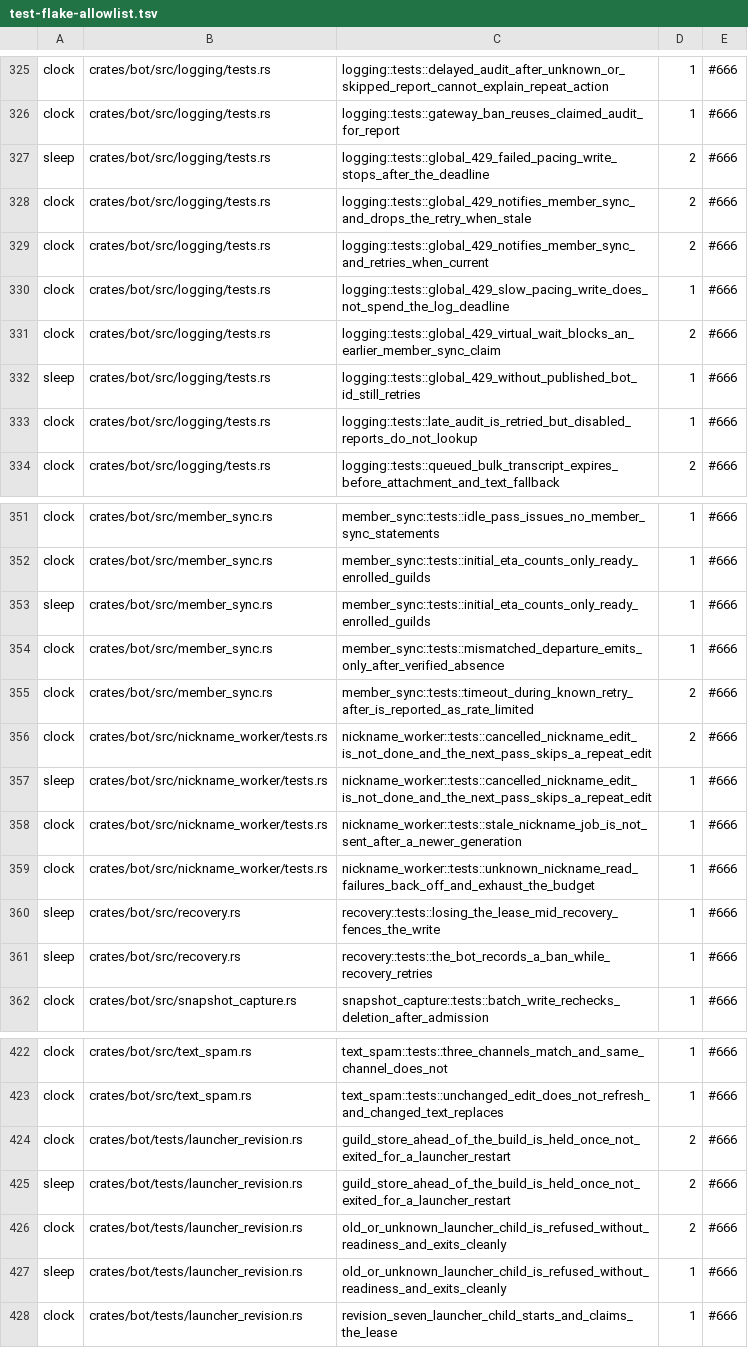
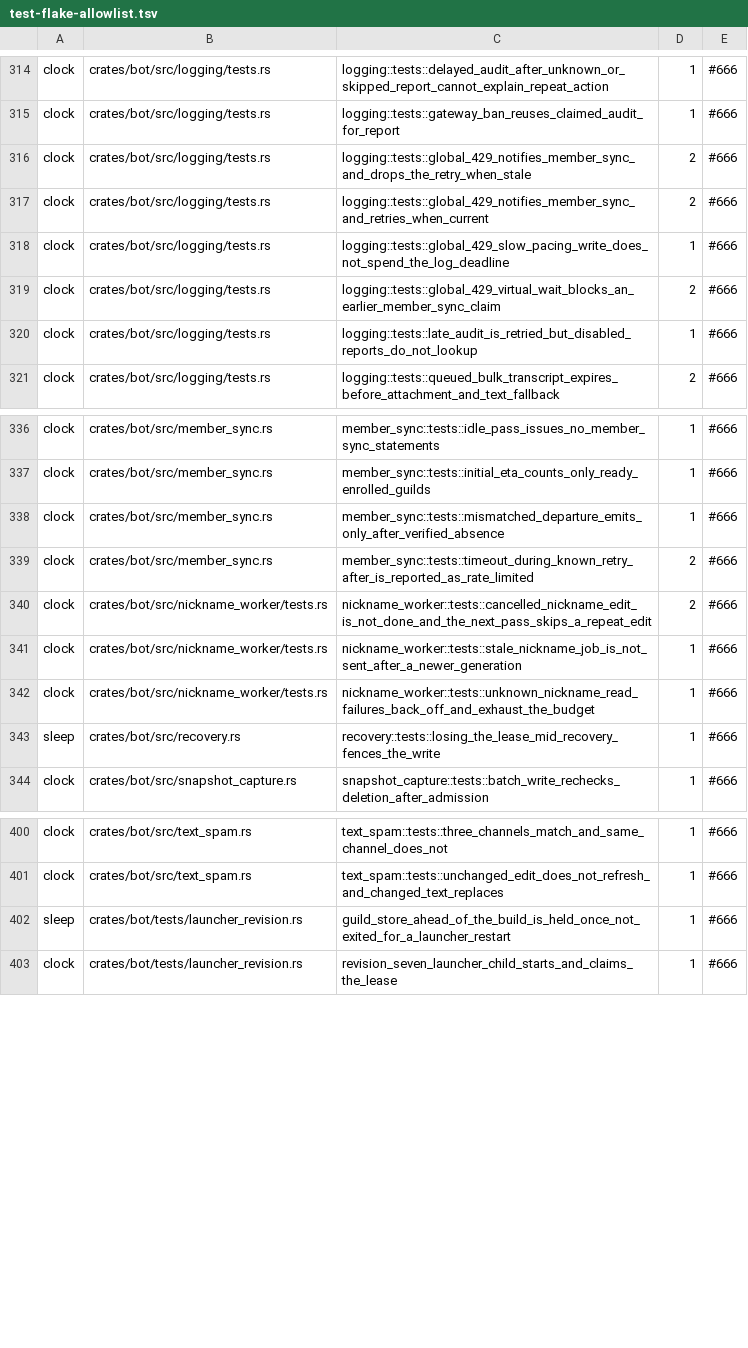
Before and after one commit to jatmn/jModGuard, a TSV file: tools/test-flake-allowlist.tsv, drawn as a sheet; only a part is shown, gaps mark what is left out; the diff covers the shown part only.

```diff
--- a/tools/test-flake-allowlist.tsv
+++ b/tools/test-flake-allowlist.tsv
@@ -326,3 +315,2 @@ clock	crates/bot/src/logging/tests.rs	logging::tests::delayed_audit_after_unknow
 clock	crates/bot/src/logging/tests.rs	logging::tests::gateway_ban_reuses_claimed_audit_for_report	1	#666
-sleep	crates/bot/src/logging/tests.rs	logging::tests::global_429_failed_pacing_write_stops_after_the_deadline	2	#666
 clock	crates/bot/src/logging/tests.rs	logging::tests::global_429_notifies_member_sync_and_drops_the_retry_when_stale	2	#666
@@ -331,3 +319,2 @@ clock	crates/bot/src/logging/tests.rs	logging::tests::global_429_slow_pacing_wri
 clock	crates/bot/src/logging/tests.rs	logging::tests::global_429_virtual_wait_blocks_an_earlier_member_sync_claim	2	#666
-sleep	crates/bot/src/logging/tests.rs	logging::tests::global_429_without_published_bot_id_still_retries	1	#666
 clock	crates/bot/src/logging/tests.rs	logging::tests::late_audit_is_retried_but_disabled_reports_do_not_lookup	1	#666
@@ -352,3 +337,2 @@ clock	crates/bot/src/member_sync.rs	member_sync::tests::idle_pass_issues_no_memb
 clock	crates/bot/src/member_sync.rs	member_sync::tests::initial_eta_counts_only_ready_enrolled_guilds	1	#666
-sleep	crates/bot/src/member_sync.rs	member_sync::tests::initial_eta_counts_only_ready_enrolled_guilds	1	#666
 clock	crates/bot/src/member_sync.rs	member_sync::tests::mismatched_departure_emits_only_after_verified_absence	1	#666
@@ -356,3 +340,2 @@ clock	crates/bot/src/member_sync.rs	member_sync::tests::timeout_during_known_ret
 clock	crates/bot/src/nickname_worker/tests.rs	nickname_worker::tests::cancelled_nickname_edit_is_not_done_and_the_next_pass_skips_a_repeat_edit	2	#666
-sleep	crates/bot/src/nickname_worker/tests.rs	nickname_worker::tests::cancelled_nickname_edit_is_not_done_and_the_next_pass_skips_a_repeat_edit	1	#666
 clock	crates/bot/src/nickname_worker/tests.rs	nickname_worker::tests::stale_nickname_job_is_not_sent_after_a_newer_generation	1	#666
@@ -360,3 +343,2 @@ clock	crates/bot/src/nickname_worker/tests.rs	nickname_worker::tests::unknown_ni
 sleep	crates/bot/src/recovery.rs	recovery::tests::losing_the_lease_mid_recovery_fences_the_write	1	#666
-sleep	crates/bot/src/recovery.rs	recovery::tests::the_bot_records_a_ban_while_recovery_retries	1	#666
 clock	crates/bot/src/snapshot_capture.rs	snapshot_capture::tests::batch_write_rechecks_deletion_after_admission	1	#666
@@ -423,6 +401,3 @@ clock	crates/bot/src/text_spam.rs	text_spam::tests::three_channels_match_and_sam
 clock	crates/bot/src/text_spam.rs	text_spam::tests::unchanged_edit_does_not_refresh_and_changed_text_replaces	1	#666
-clock	crates/bot/tests/launcher_revision.rs	guild_store_ahead_of_the_build_is_held_once_not_exited_for_a_launcher_restart	2	#666
-sleep	crates/bot/tests/launcher_revision.rs	guild_store_ahead_of_the_build_is_held_once_not_exited_for_a_launcher_restart	2	#666
-clock	crates/bot/tests/launcher_revision.rs	old_or_unknown_launcher_child_is_refused_without_readiness_and_exits_cleanly	2	#666
-sleep	crates/bot/tests/launcher_revision.rs	old_or_unknown_launcher_child_is_refused_without_readiness_and_exits_cleanly	1	#666
+sleep	crates/bot/tests/launcher_revision.rs	guild_store_ahead_of_the_build_is_held_once_not_exited_for_a_launcher_restart	1	#666
 clock	crates/bot/tests/launcher_revision.rs	revision_seven_launcher_child_starts_and_claims_the_lease	1	#666
```
Also changed, not shown: 17 removed rows and 6 edited cells elsewhere in this file, 17 other files.
